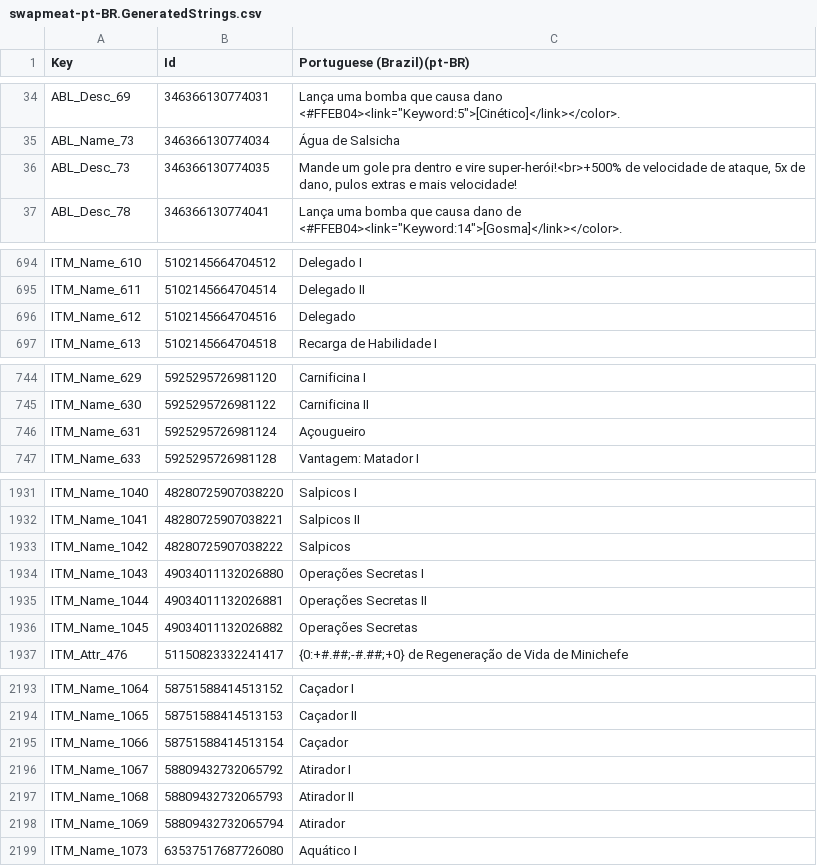
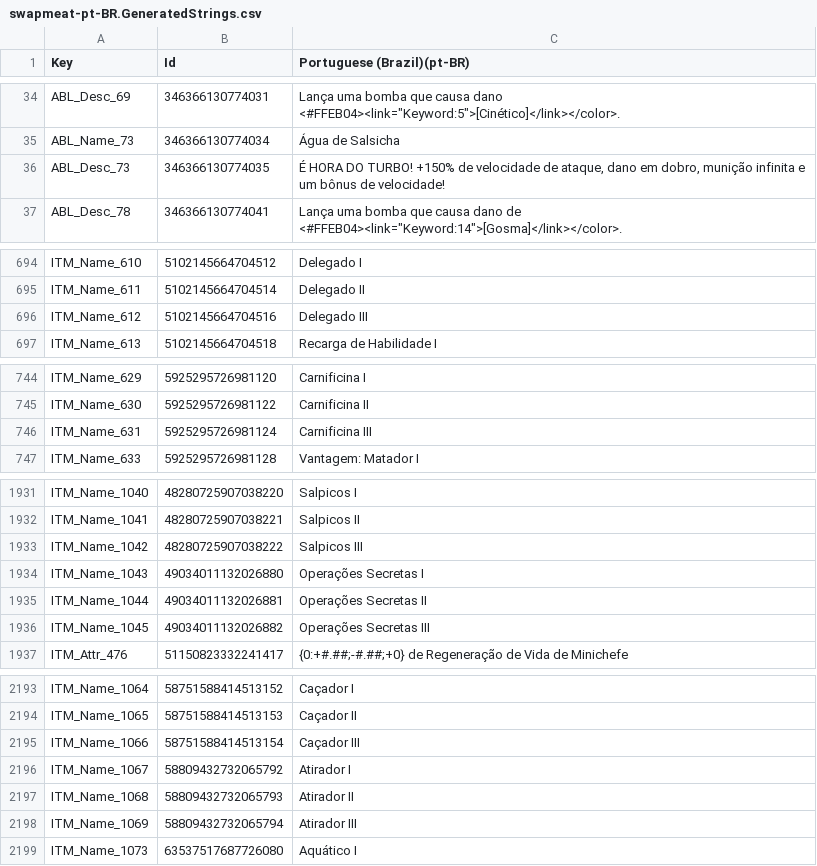
Before and after one commit to PlayOneMoreGame/swapmeat-mods, a CSV file: localization/official/swapmeat-pt-BR.GeneratedStrings.csv, drawn as a sheet; only a part is shown, gaps mark what is left out; the diff covers the shown part only.

```diff
--- a/localization/official/swapmeat-pt-BR.GeneratedStrings.csv
+++ b/localization/official/swapmeat-pt-BR.GeneratedStrings.csv
@@ -35,3 +35,3 @@ ABL_Desc_69,346366130774031,"Lança uma bomba que causa dano <#FFEB04><link=""Ke
 ABL_Name_73,346366130774034,Água de Salsicha
-ABL_Desc_73,346366130774035,"Mande um gole pra dentro e vire super-herói!<br>+500% de velocidade de ataque, 5x de dano, pulos extras e mais velocidade!"
+ABL_Desc_73,346366130774035,"É HORA DO TURBO! +150% de velocidade de ataque, dano em dobro, munição infinita e um bônus de velocidade!"
 ABL_Desc_78,346366130774041,"Lança uma bomba que causa dano de <#FFEB04><link=""Keyword:14"">[Gosma]</link></color>."
@@ -695,3 +695,3 @@ ITM_Name_610,5102145664704512,Delegado I
 ITM_Name_611,5102145664704514,Delegado II
-ITM_Name_612,5102145664704516,Delegado
+ITM_Name_612,5102145664704516,Delegado III
 ITM_Name_613,5102145664704518,Recarga de Habilidade I
@@ -745,3 +745,3 @@ ITM_Name_629,5925295726981120,Carnificina I
 ITM_Name_630,5925295726981122,Carnificina II
-ITM_Name_631,5925295726981124,Açougueiro
+ITM_Name_631,5925295726981124,Carnificina III
 ITM_Name_633,5925295726981128,Vantagem: Matador I
@@ -1932,6 +1932,6 @@ ITM_Name_1040,48280725907038220,Salpicos I
 ITM_Name_1041,48280725907038221,Salpicos II
-ITM_Name_1042,48280725907038222,Salpicos
+ITM_Name_1042,48280725907038222,Salpicos III
 ITM_Name_1043,49034011132026880,Operações Secretas I
 ITM_Name_1044,49034011132026881,Operações Secretas II
-ITM_Name_1045,49034011132026882,Operações Secretas
+ITM_Name_1045,49034011132026882,Operações Secretas III
 ITM_Attr_476,51150823332241417,{0:+#.##;-#.##;+0} de Regeneração de Vida de Minichefe
@@ -2194,6 +2194,6 @@ ITM_Name_1064,58751588414513152,Caçador I
 ITM_Name_1065,58751588414513153,Caçador II
-ITM_Name_1066,58751588414513154,Caçador
+ITM_Name_1066,58751588414513154,Caçador III
 ITM_Name_1067,58809432732065792,Atirador I
 ITM_Name_1068,58809432732065793,Atirador II
-ITM_Name_1069,58809432732065794,Atirador
+ITM_Name_1069,58809432732065794,Atirador III
 ITM_Name_1073,63537517687726080,Aquático I
```
Also changed, not shown: 1 added row and 24 edited cells elsewhere in this file, localization/_reference/en.GeneratedStrings.csv, localization/_reference/en.UIStrings.csv, 14 other files.
